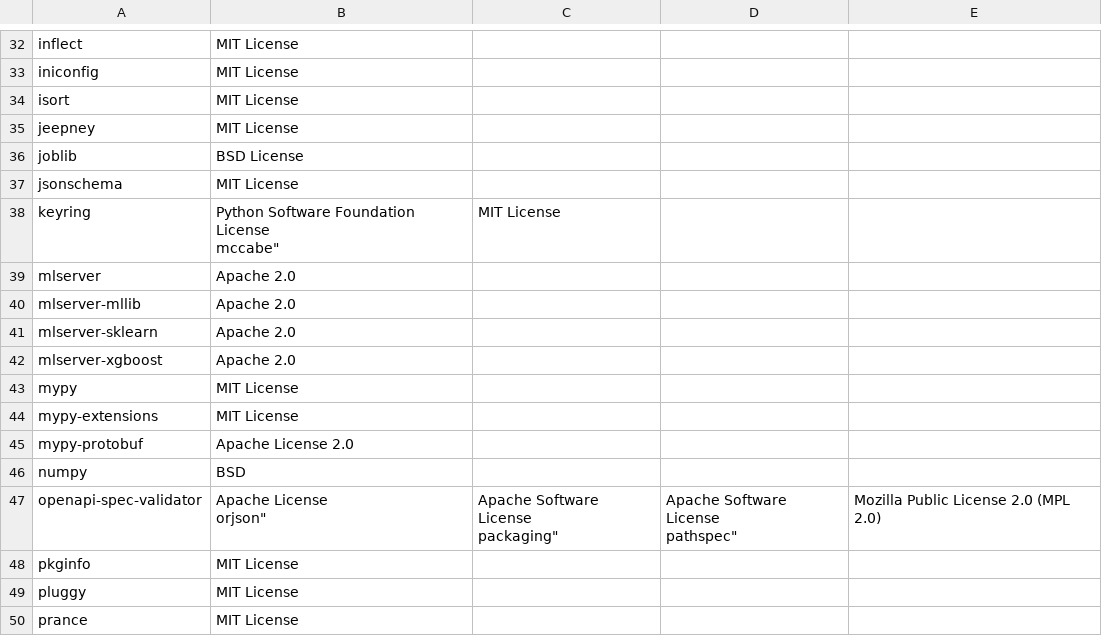
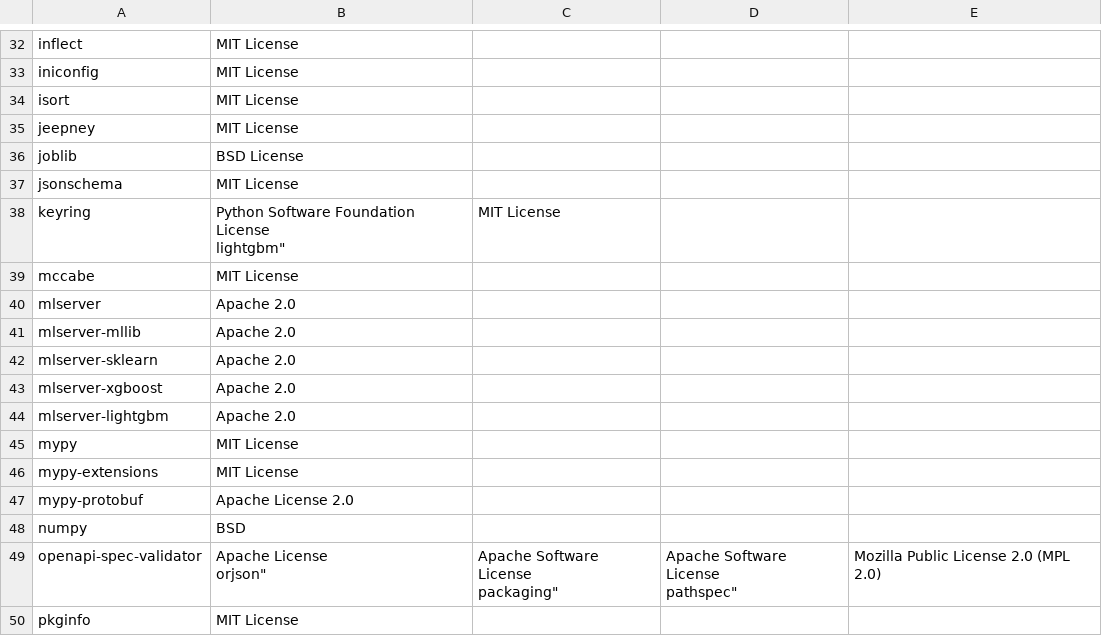
Before and after one commit to SeldonIO/MLServer, a CSV file: licenses/license_info.no_versions.csv, drawn as a sheet; only a part is shown, gaps mark what is left out; the shorter side is filled out with more unchanged rows.

```diff
--- a/licenses/license_info.no_versions.csv
+++ b/licenses/license_info.no_versions.csv
@@ -39,4 +39,5 @@
 "jsonschema","MIT License"
-"keyring","Python Software Foundation License
-"mccabe","MIT License"
+"keyring","Python Software Foundation License
+"lightgbm", "MIT License"
+"mccabe","MIT License"
 "mlserver","Apache 2.0"
@@ -45,2 +46,3 @@
 "mlserver-xgboost","Apache 2.0"
+"mlserver-lightgbm","Apache 2.0"
 "mypy","MIT License"
```
Also changed, not shown: licenses/license_info.csv, 20 other files.
